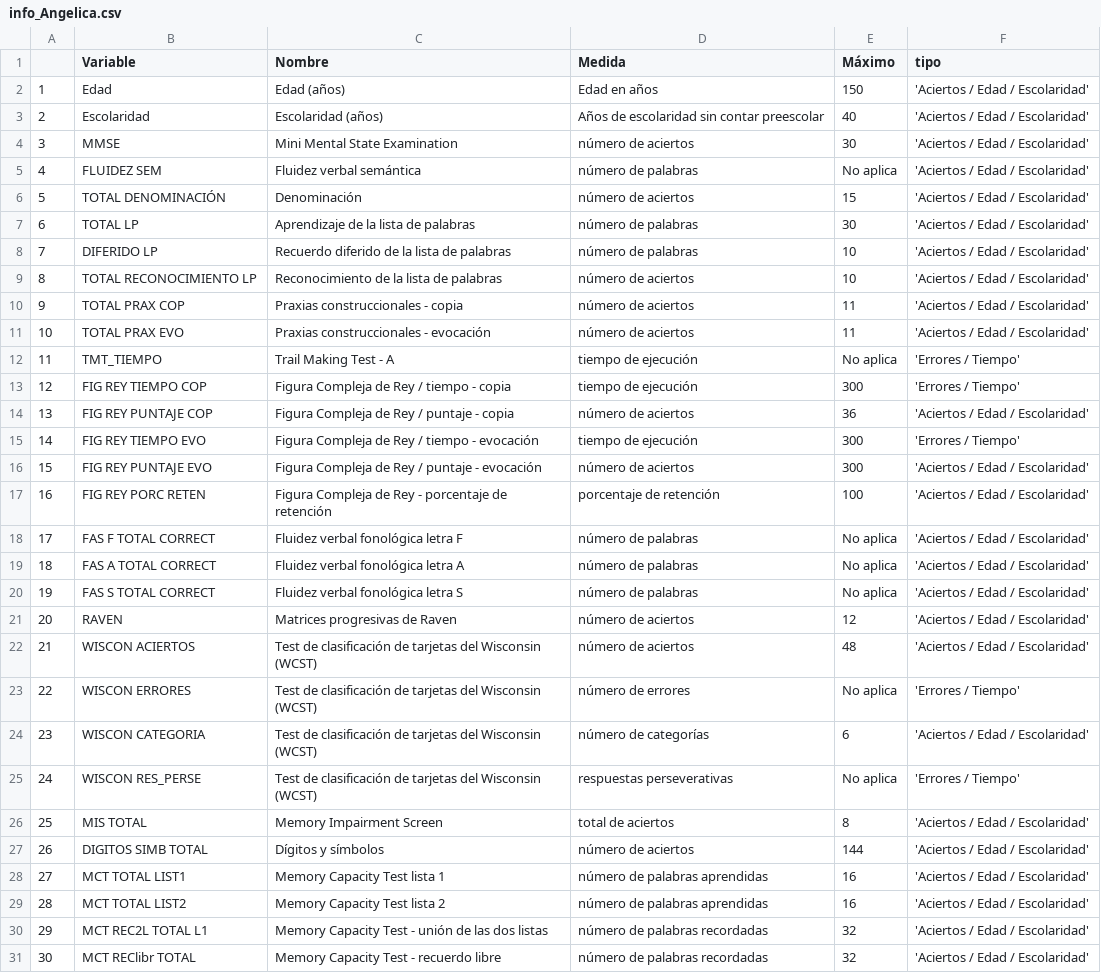
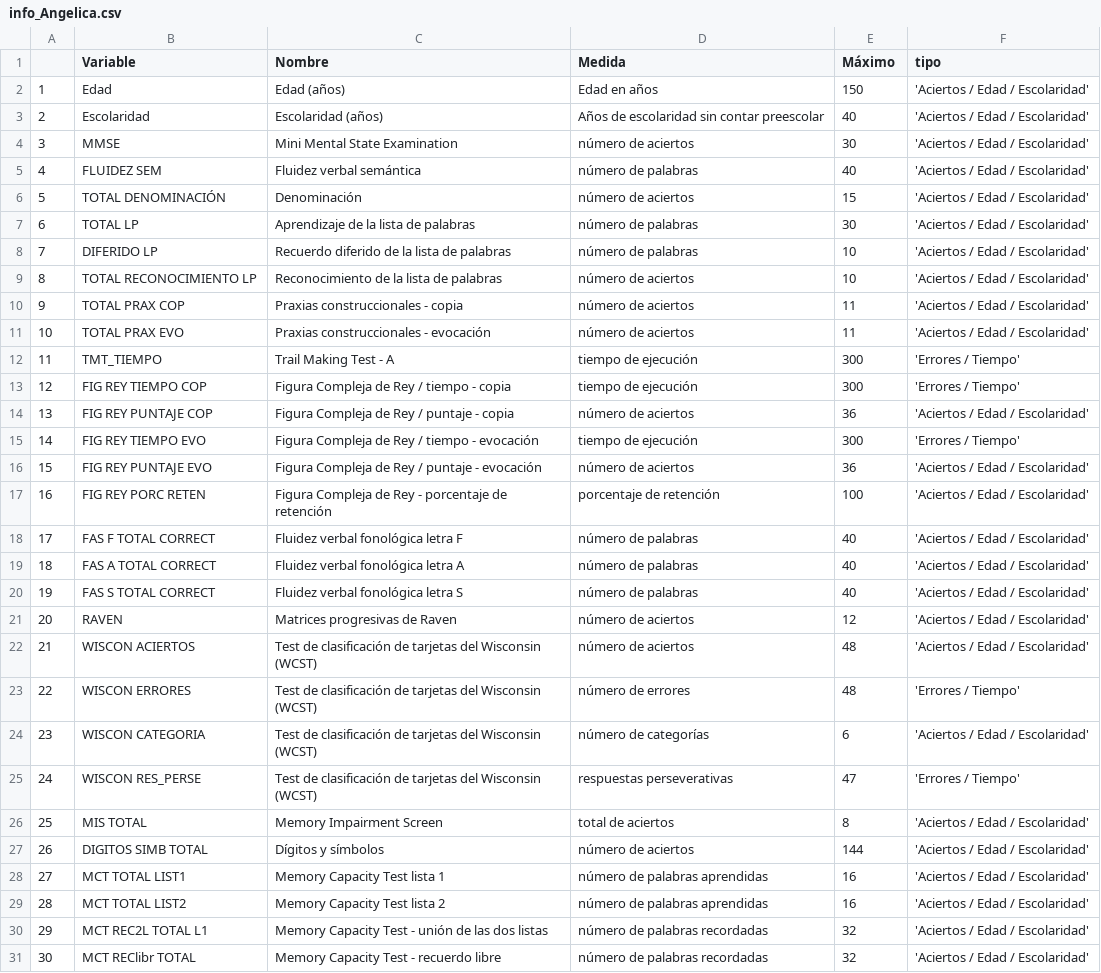
Before and after one commit to labNeuroGDL/normal, a CSV file: info_Angelica.csv, drawn as a sheet.

Commit message:
Update info_Angelica.csv

```diff
--- a/info_Angelica.csv
+++ b/info_Angelica.csv
@@ -4,3 +4,3 @@
 3,MMSE,Mini Mental State Examination,número de aciertos,30,'Aciertos / Edad / Escolaridad'
-4,FLUIDEZ SEM,Fluidez verbal semántica,número de palabras,No aplica,'Aciertos / Edad / Escolaridad'
+4,FLUIDEZ SEM,Fluidez verbal semántica,número de palabras,40,'Aciertos / Edad / Escolaridad'
 5,TOTAL DENOMINACIÓN,Denominación,número de aciertos,15,'Aciertos / Edad / Escolaridad'
@@ -11,3 +11,3 @@
 10,TOTAL PRAX EVO,Praxias construccionales - evocación,número de aciertos,11,'Aciertos / Edad / Escolaridad'
-11,TMT_TIEMPO,Trail Making Test - A,tiempo de ejecución,No aplica,'Errores / Tiempo'
+11,TMT_TIEMPO,Trail Making Test - A,tiempo de ejecución,300,'Errores / Tiempo'
 12,FIG REY TIEMPO COP,Figura Compleja de Rey / tiempo - copia,tiempo de ejecución,300,'Errores / Tiempo'
@@ -15,12 +15,12 @@
 14,FIG REY TIEMPO EVO,Figura Compleja de Rey / tiempo - evocación,tiempo de ejecución,300,'Errores / Tiempo'
-15,FIG REY PUNTAJE EVO,Figura Compleja de Rey / puntaje - evocación,número de aciertos,300,'Aciertos / Edad / Escolaridad'
+15,FIG REY PUNTAJE EVO,Figura Compleja de Rey / puntaje - evocación,número de aciertos,36,'Aciertos / Edad / Escolaridad'
 16,FIG REY PORC RETEN,Figura Compleja de Rey - porcentaje de retención,porcentaje de retención,100,'Aciertos / Edad / Escolaridad'
-17,FAS F TOTAL CORRECT,Fluidez verbal fonológica letra F,número de palabras,No aplica,'Aciertos / Edad / Escolaridad'
-18,FAS A TOTAL CORRECT,Fluidez verbal fonológica letra A,número de palabras,No aplica,'Aciertos / Edad / Escolaridad'
-19,FAS S TOTAL CORRECT,Fluidez verbal fonológica letra S,número de palabras,No aplica,'Aciertos / Edad / Escolaridad'
+17,FAS F TOTAL CORRECT,Fluidez verbal fonológica letra F,número de palabras,40,'Aciertos / Edad / Escolaridad'
+18,FAS A TOTAL CORRECT,Fluidez verbal fonológica letra A,número de palabras,40,'Aciertos / Edad / Escolaridad'
+19,FAS S TOTAL CORRECT,Fluidez verbal fonológica letra S,número de palabras,40,'Aciertos / Edad / Escolaridad'
 20,RAVEN,Matrices progresivas de Raven,número de aciertos,12,'Aciertos / Edad / Escolaridad'
 21,WISCON ACIERTOS,Test de clasificación de tarjetas del Wisconsin (WCST),número de aciertos,48,'Aciertos / Edad / Escolaridad'
-22,WISCON ERRORES,Test de clasificación de tarjetas del Wisconsin (WCST),número de errores,No aplica,'Errores / Tiempo'
+22,WISCON ERRORES,Test de clasificación de tarjetas del Wisconsin (WCST),número de errores,48,'Errores / Tiempo'
 23,WISCON CATEGORIA,Test de clasificación de tarjetas del Wisconsin (WCST),número de categorías,6,'Aciertos / Edad / Escolaridad'
-24,WISCON RES_PERSE,Test de clasificación de tarjetas del Wisconsin (WCST),respuestas perseverativas,No aplica,'Errores / Tiempo'
+24,WISCON RES_PERSE,Test de clasificación de tarjetas del Wisconsin (WCST),respuestas perseverativas,47,'Errores / Tiempo'
 25,MIS TOTAL,Memory Impairment Screen,total de aciertos,8,'Aciertos / Edad / Escolaridad'
```
